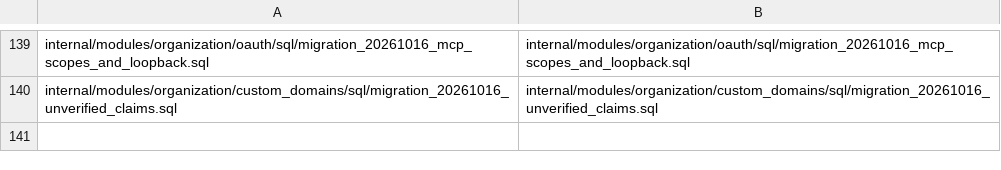
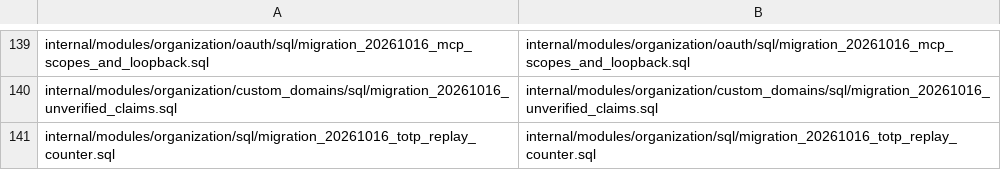
Before and after one commit to rtylrs/rtylr, a TSV file: services/onion/internal/platform/database/schema_registry.tsv, drawn as a sheet; only a part is shown, gaps mark what is left out.

```diff
--- a/services/onion/internal/platform/database/schema_registry.tsv
+++ b/services/onion/internal/platform/database/schema_registry.tsv
@@ -140 +140,2 @@ internal/modules/organization/oauth/sql/migration_20261016_mcp_scopes_and_loopba
 internal/modules/organization/custom_domains/sql/migration_20261016_unverified_claims.sql	internal/modules/organization/custom_domains/sql/migration_20261016_unverified_claims.sql
+internal/modules/organization/sql/migration_20261016_totp_replay_counter.sql	internal/modules/organization/sql/migration_20261016_totp_replay_counter.sql
```
Also changed, not shown: 18 other files.
